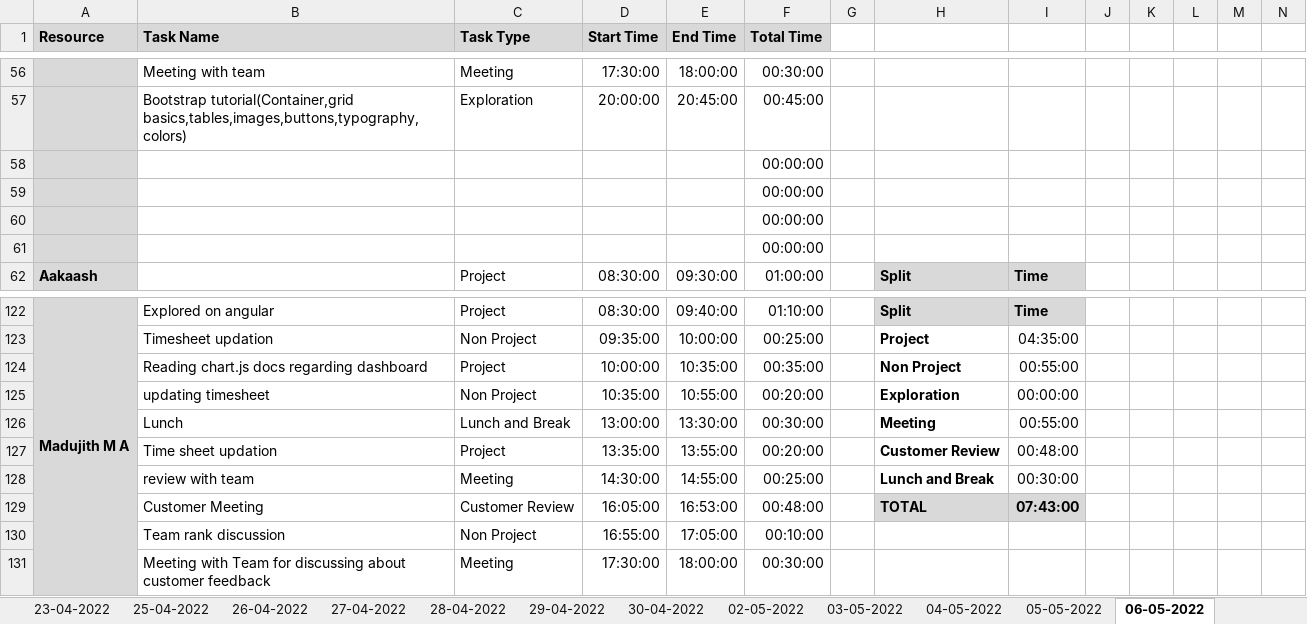
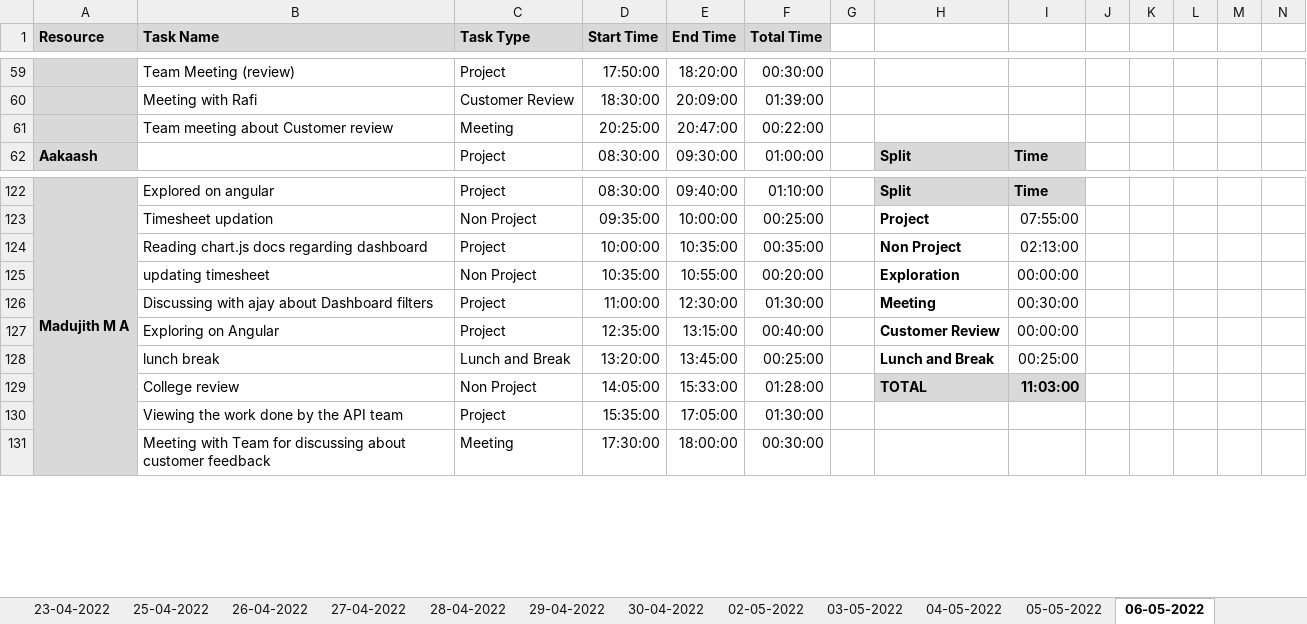
Before and after one commit to Tenacious-Org/Project-A5, an Excel workbook: Process/Timesheet/PTW-Timesheet.xlsx, sheet 06-05-2022, drawn as a sheet; only a part is shown, gaps mark what is left out; values as stored, in another font and other column widths than the file's, no borders; conditional formats not drawn; removed rows and columns are numbered as before the commit, all else as after; rows hold the shown columns only; the diff covers the shown part only; the diff names each change by its address in the sheet, - before the commit and + after, or states it on an @@ line.

```diff
--- a/Process/Timesheet/PTW-Timesheet.xlsx (sheet 06-05-2022)
+++ b/Process/Timesheet/PTW-Timesheet.xlsx (sheet 06-05-2022)
-B59 (Task Name): Meeting with team
+B59 (Task Name): Team Meeting (review)
-C59 (Task Type): Meeting
+C59 (Task Type): Project
-D59 (Start Time): 17:30:00
+D59 (Start Time): 17:50:00
-E59 (End Time): 18:00:00
+E59 (End Time): 18:20:00
-row 57:  | Bootstrap tutorial(Container,grid basics,tables,images,buttons,typography,colors) | Exploration | 20:00:00 | 20:45:00 | 00:45:00
-row 58:  |  |  |  |  | 00:00:00
-row 59:  |  |  |  |  | 00:00:00
-row 60:  |  |  |  |  | 00:00:00
-row 61:  |  |  |  |  | 00:00:00
+row 60:  | Meeting with Rafi | Customer Review | 18:30:00 | 20:09:00 | 01:39:00
+row 61:  | Team meeting about Customer review | Meeting | 20:25:00 | 20:47:00 | 00:22:00
-I123: 04:35:00
+I123: 07:55:00
-I124: 00:55:00
+I124: 02:13:00
-row 126:  | Lunch | Lunch and Break | 13:00:00 | 13:30:00 | 00:30:00 |  | Meeting | 00:55:00
+row 126:  | Discussing with ajay about Dashboard filters | Project | 11:00:00 | 12:30:00 | 01:30:00 |  | Meeting | 00:30:00
-B127 (Task Name): Time sheet updation
+B127 (Task Name): Exploring on Angular
-D127 (Start Time): 13:35:00
+D127 (Start Time): 12:35:00
-E127 (End Time): 13:55:00
+E127 (End Time): 13:15:00
-F127 (Total Time): 00:20:00
+F127 (Total Time): 00:40:00
-I127: 00:48:00
+I127: 00:00:00
-B128 (Task Name): review with team
+B128 (Task Name): lunch break
-C128 (Task Type): Meeting
+C128 (Task Type): Lunch and Break
-D128 (Start Time): 14:30:00
+D128 (Start Time): 13:20:00
-E128 (End Time): 14:55:00
+E128 (End Time): 13:45:00
-I128: 00:30:00
+I128: 00:25:00
-row 129:  | Customer Meeting | Customer Review | 16:05:00 | 16:53:00 | 00:48:00 |  | TOTAL | 07:43:00
+row 129:  | College review | Non Project | 14:05:00 | 15:33:00 | 01:28:00 |  | TOTAL | 11:03:00
-B130 (Task Name): Team rank discussion
+B130 (Task Name): Viewing the work done by the API team
-C130 (Task Type): Non Project
+C130 (Task Type): Project
-D130 (Start Time): 16:55:00
+D130 (Start Time): 15:35:00
-F130 (Total Time): 00:10:00
+F130 (Total Time): 01:30:00
```
Also changed, not shown: 11 added rows, 8 removed rows, 121 edited cells and cell formats elsewhere in this sheet, formulas that keep their value.
